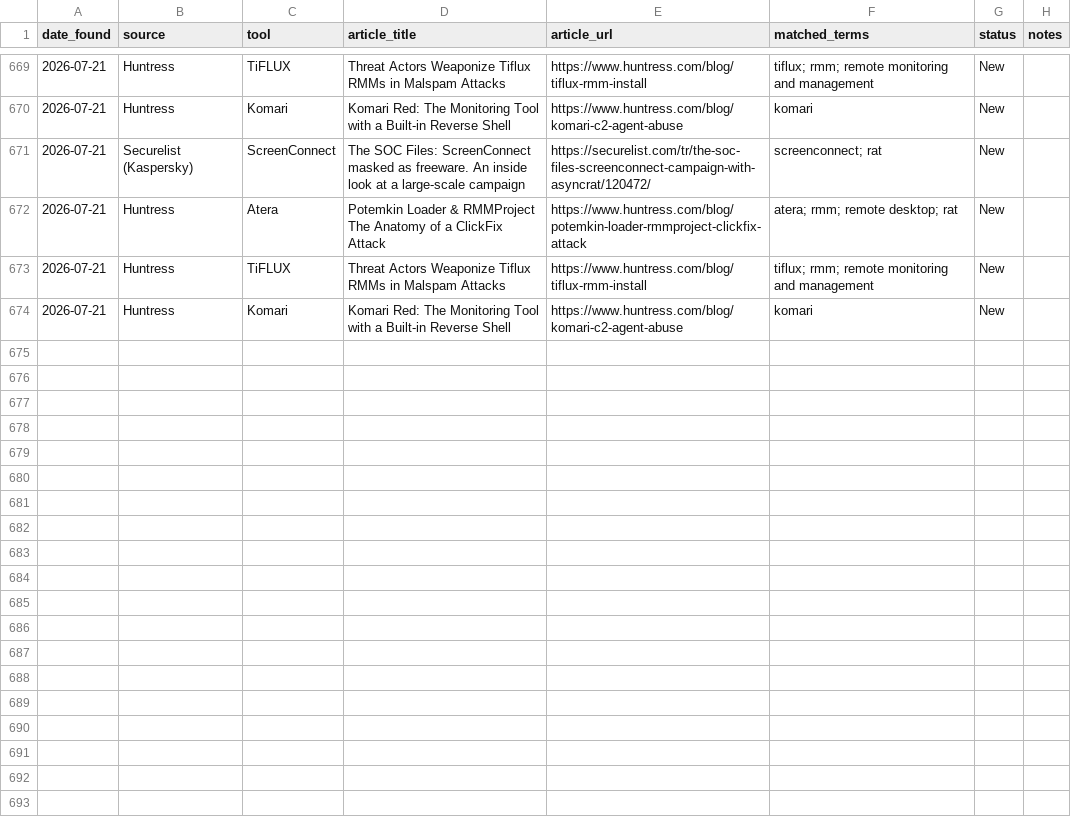
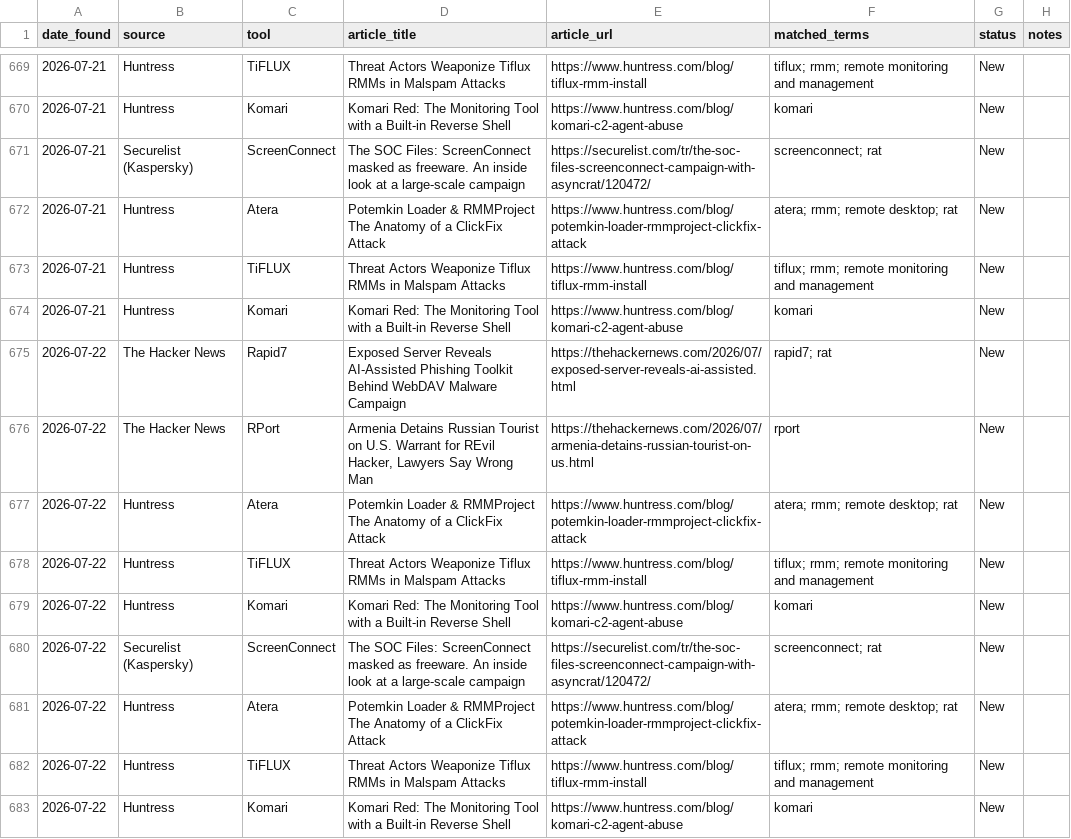
Before and after one commit to Threat-Hunting-Journal/RMM-Tool-Tracking, a CSV file: findings.csv, drawn as a sheet; only a part is shown, gaps mark what is left out.

```diff
--- a/findings.csv
+++ b/findings.csv
@@ -674 +674,10 @@ date_found,source,tool,article_title,article_url,matched_terms,status,notes
 2026-07-21,Huntress,Komari,Komari Red: The Monitoring Tool with a Built-in Reverse Shell,https://www.huntress.com/blog/komari-c2-agent-abuse,komari,New,
+2026-07-22,The Hacker News,Rapid7,Exposed Server Reveals AI-Assisted Phishing Toolkit Behind WebDAV Malware Campaign,https://thehackernews.com/2026/07/exposed-server-reveals-ai-assisted.html,rapid7; rat,New,
+2026-07-22,The Hacker News,RPort,"Armenia Detains Russian Tourist on U.S. Warrant for REvil Hacker, Lawyers Say Wrong Man",https://thehackernews.com/2026/07/armenia-detains-russian-tourist-on-us.html,rport,New,
+2026-07-22,Huntress,Atera,Potemkin Loader & RMMProject The Anatomy of a ClickFix Attack,https://www.huntress.com/blog/potemkin-loader-rmmproject-clickfix-attack,atera; rmm; remote desktop; rat,New,
+2026-07-22,Huntress,TiFLUX,Threat Actors Weaponize Tiflux RMMs in Malspam Attacks,https://www.huntress.com/blog/tiflux-rmm-install,tiflux; rmm; remote monitoring and management,New,
+2026-07-22,Huntress,Komari,Komari Red: The Monitoring Tool with a Built-in Reverse Shell,https://www.huntress.com/blog/komari-c2-agent-abuse,komari,New,
+2026-07-22,Securelist (Kaspersky),ScreenConnect,The SOC Files: ScreenConnect masked as freeware. An inside look at a large-scale campaign,https://securelist.com/tr/the-soc-files-screenconnect-campaign-with-asyncrat/120472/,screenconnect; rat,New,
+2026-07-22,Huntress,Atera,Potemkin Loader & RMMProject The Anatomy of a ClickFix Attack,https://www.huntress.com/blog/potemkin-loader-rmmproject-clickfix-attack,atera; rmm; remote desktop; rat,New,
+2026-07-22,Huntress,TiFLUX,Threat Actors Weaponize Tiflux RMMs in Malspam Attacks,https://www.huntress.com/blog/tiflux-rmm-install,tiflux; rmm; remote monitoring and management,New,
+2026-07-22,Huntress,Komari,Komari Red: The Monitoring Tool with a Built-in Reverse Shell,https://www.huntress.com/blog/komari-c2-agent-abuse,komari,New,
```
Also changed, not shown: docs/findings.csv, docs/tool_summary.csv, 1 other file.
